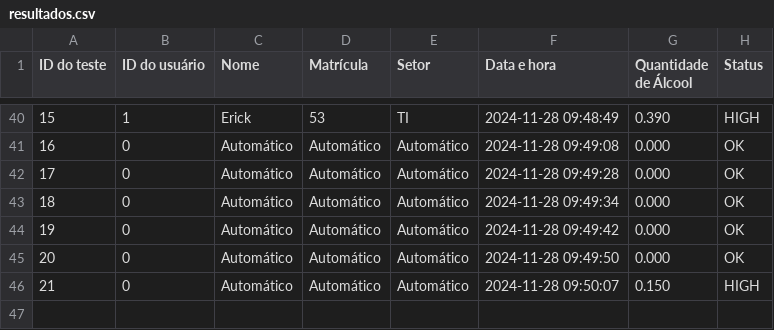
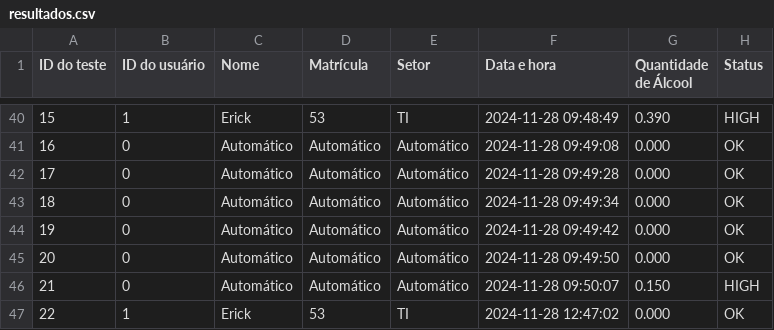
Before and after one commit to ErickSantos2002/EBSoftware, a CSV file: resultados.csv, drawn as a sheet; only a part is shown, gaps mark what is left out.

```diff
--- a/resultados.csv
+++ b/resultados.csv
@@ -46 +46,2 @@ ID do teste,ID do usuário,Nome,Matrícula,Setor,Data e hora,Quantidade de Álco
 21,0,Automático,Automático,Automático,2024-11-28 09:50:07,0.150,HIGH
+22,1,Erick,53,TI,2024-11-28 12:47:02,0.000,OK
```
Also changed, not shown: 5 other files.
